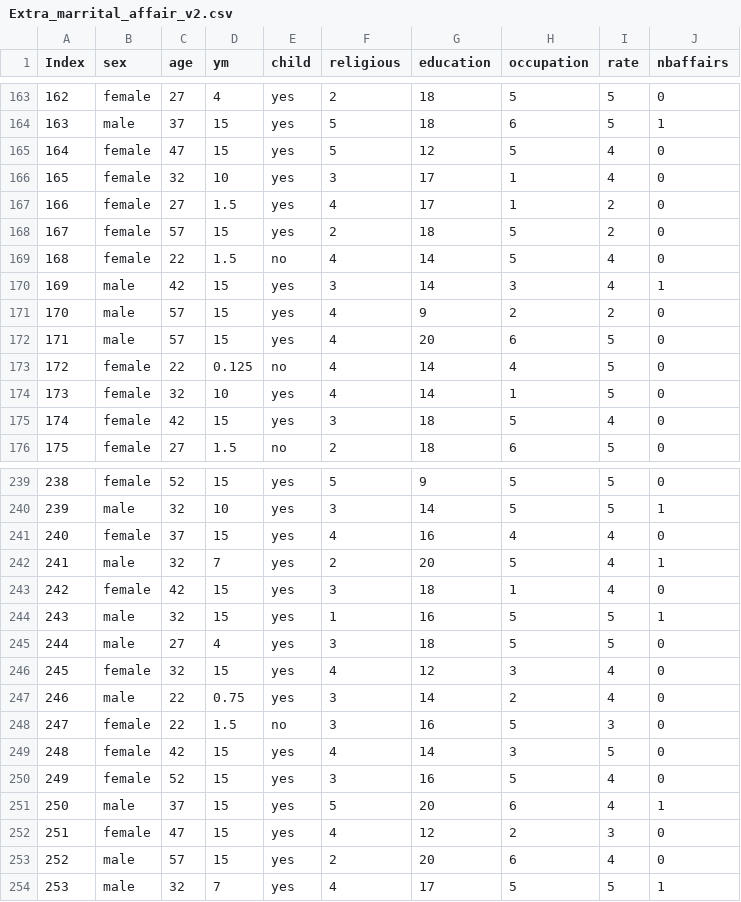
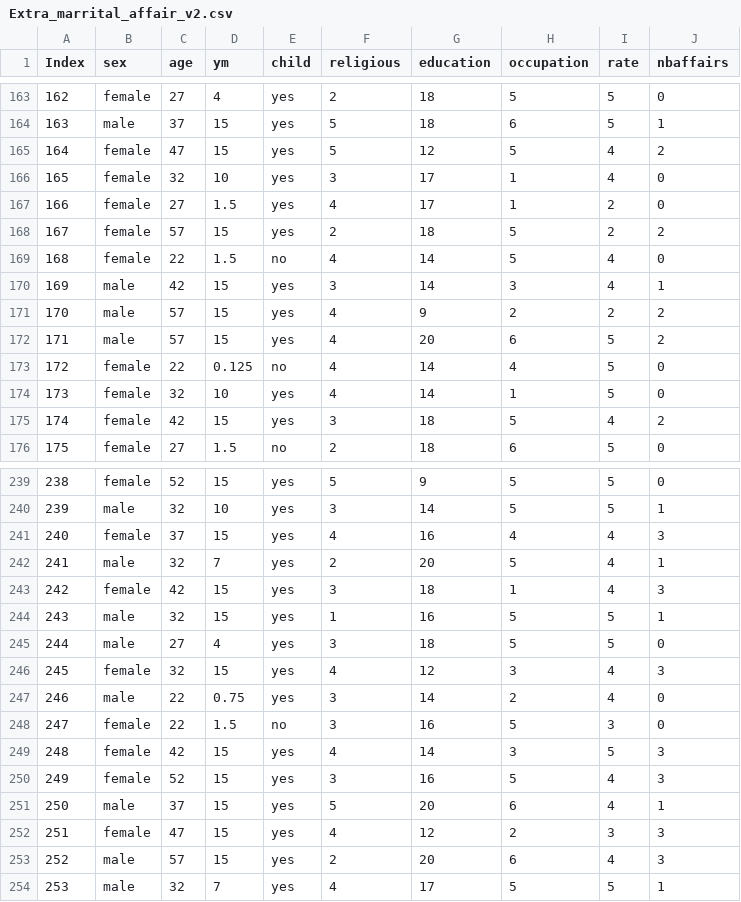
Before and after one commit to CMD-Breda-Avans/Datasets, a CSV file: csv/Extra_marrital_affair_v2.csv, drawn as a sheet; only a part is shown, gaps mark what is left out; the diff covers the shown part only.

```diff
--- a/csv/Extra_marrital_affair_v2.csv
+++ b/csv/Extra_marrital_affair_v2.csv
@@ -164,13 +164,13 @@
 163,male,37,15,yes,5,18,6,5,1
-164,female,47,15,yes,5,12,5,4,0
+164,female,47,15,yes,5,12,5,4,2
 165,female,32,10,yes,3,17,1,4,0
 166,female,27,1.5,yes,4,17,1,2,0
-167,female,57,15,yes,2,18,5,2,0
+167,female,57,15,yes,2,18,5,2,2
 168,female,22,1.5,no,4,14,5,4,0
 169,male,42,15,yes,3,14,3,4,1
-170,male,57,15,yes,4,9,2,2,0
-171,male,57,15,yes,4,20,6,5,0
+170,male,57,15,yes,4,9,2,2,2
+171,male,57,15,yes,4,20,6,5,2
 172,female,22,0.125,no,4,14,4,5,0
 173,female,32,10,yes,4,14,1,5,0
-174,female,42,15,yes,3,18,5,4,0
+174,female,42,15,yes,3,18,5,4,2
 175,female,27,1.5,no,2,18,6,5,0
@@ -240,15 +240,15 @@
 239,male,32,10,yes,3,14,5,5,1
-240,female,37,15,yes,4,16,4,4,0
+240,female,37,15,yes,4,16,4,4,3
 241,male,32,7,yes,2,20,5,4,1
-242,female,42,15,yes,3,18,1,4,0
+242,female,42,15,yes,3,18,1,4,3
 243,male,32,15,yes,1,16,5,5,1
 244,male,27,4,yes,3,18,5,5,0
-245,female,32,15,yes,4,12,3,4,0
+245,female,32,15,yes,4,12,3,4,3
 246,male,22,0.75,yes,3,14,2,4,0
 247,female,22,1.5,no,3,16,5,3,0
-248,female,42,15,yes,4,14,3,5,0
-249,female,52,15,yes,3,16,5,4,0
+248,female,42,15,yes,4,14,3,5,3
+249,female,52,15,yes,3,16,5,4,3
 250,male,37,15,yes,5,20,6,4,1
-251,female,47,15,yes,4,12,2,3,0
-252,male,57,15,yes,2,20,6,4,0
+251,female,47,15,yes,4,12,2,3,3
+252,male,57,15,yes,2,20,6,4,3
 253,male,32,7,yes,4,17,5,5,1
```
Also changed, not shown: 54 edited cells elsewhere in this file, 1 other file.
